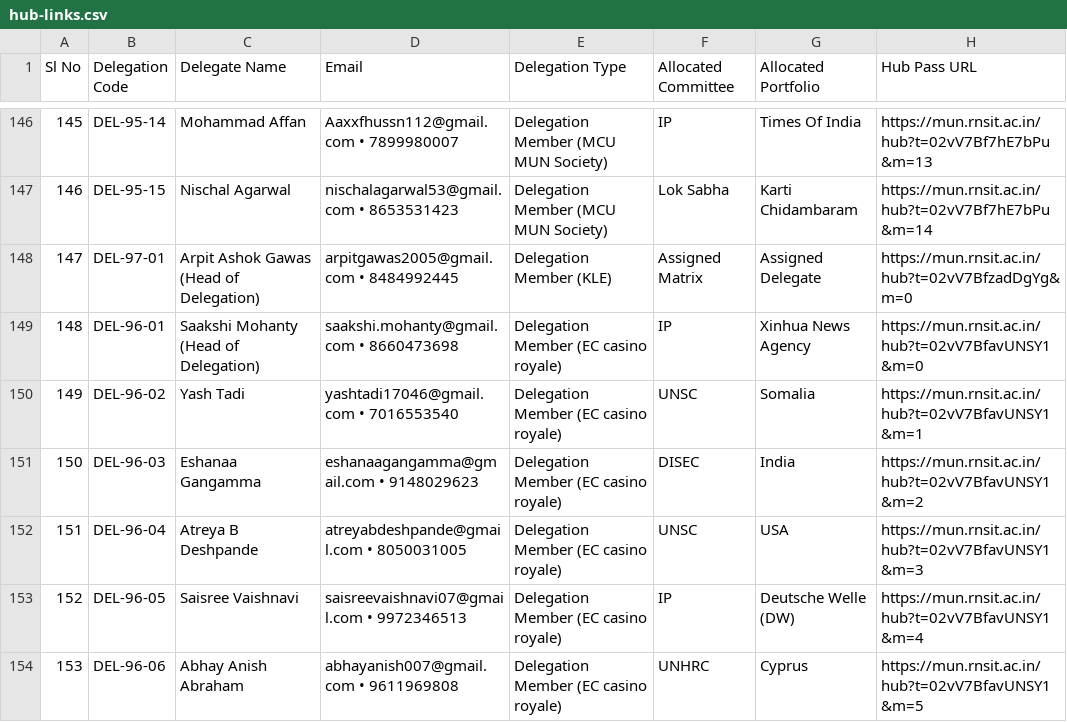
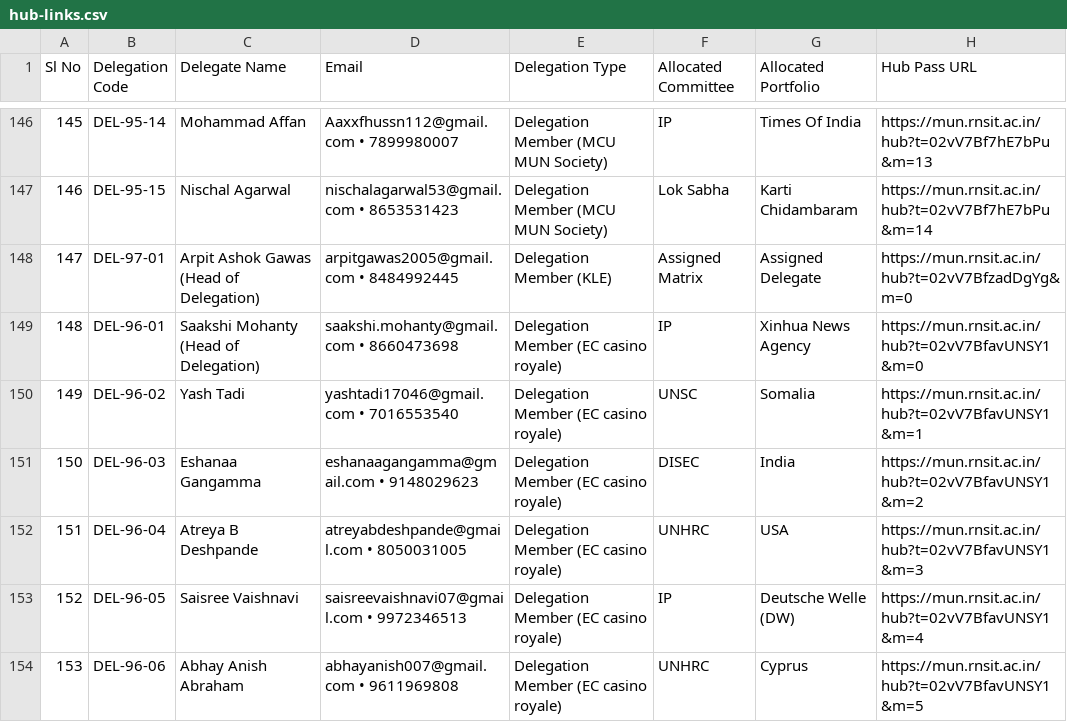
Before and after one commit to RNSITMUN/MUN, a CSV file: public/qrs/hub-links.csv, drawn as a sheet; only a part is shown, gaps mark what is left out.

```diff
--- a/public/qrs/hub-links.csv
+++ b/public/qrs/hub-links.csv
@@ -151,3 +151,3 @@ Sl No,Delegation Code,Delegate Name,Email,Delegation Type,Allocated Committee,Al
 150,"DEL-96-03","Eshanaa Gangamma","eshanaagangamma@gmail.com • 9148029623","Delegation Member (EC casino royale)","DISEC","India","https://mun.rnsit.ac.in/hub?t=02vV7BfavUNSY1&m=2"
-151,"DEL-96-04","Atreya B Deshpande","atreyabdeshpande@gmail.com • 8050031005","Delegation Member (EC casino royale)","UNSC","USA","https://mun.rnsit.ac.in/hub?t=02vV7BfavUNSY1&m=3"
+151,"DEL-96-04","Atreya B Deshpande","atreyabdeshpande@gmail.com • 8050031005","Delegation Member (EC casino royale)","UNHRC","USA","https://mun.rnsit.ac.in/hub?t=02vV7BfavUNSY1&m=3"
 152,"DEL-96-05","Saisree Vaishnavi","saisreevaishnavi07@gmail.com • 9972346513","Delegation Member (EC casino royale)","IP","Deutsche Welle (DW)","https://mun.rnsit.ac.in/hub?t=02vV7BfavUNSY1&m=4"
```
Also changed, not shown: data/allocations.csv, public/allocations.csv, 6 other files.
